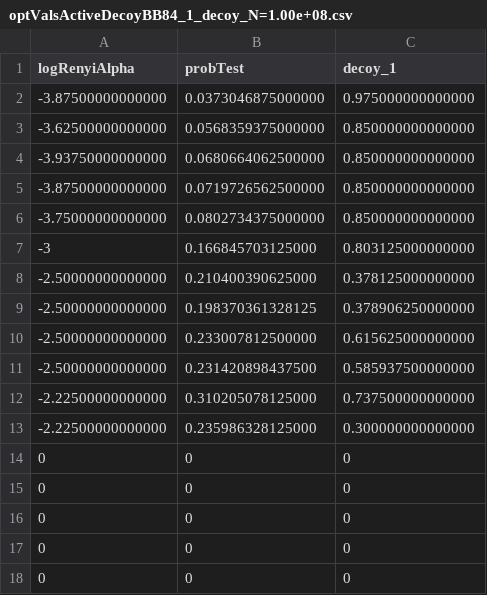
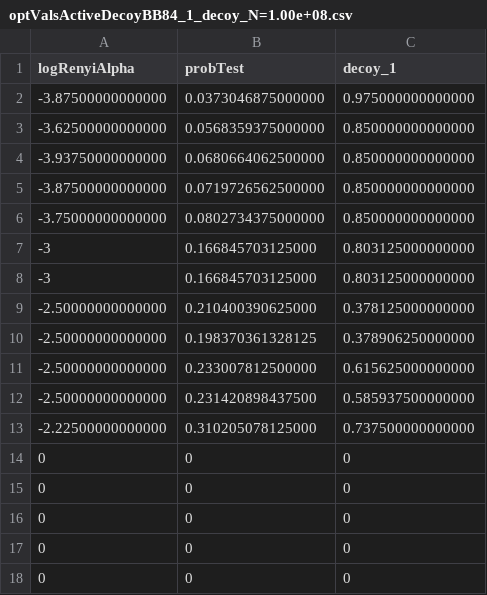
Before and after one commit to Optical-Quantum-Communication-Theory/Renyi-security-framework, a CSV file: RenyiProtocols/ActiveDecoyBB84/1 Decoy/optimalValues/optValsActiveDecoyBB84_1_decoy_N=1.00e+08.csv, drawn as a sheet; only a part is shown.

Commit message:
Update optValsActiveDecoyBB84_1_decoy_N=1.00e+08.csv

```diff
--- a/RenyiProtocols/ActiveDecoyBB84/1 Decoy/optimalValues/optValsActiveDecoyBB84_1_decoy_N=1.00e+08.csv
+++ b/RenyiProtocols/ActiveDecoyBB84/1 Decoy/optimalValues/optValsActiveDecoyBB84_1_decoy_N=1.00e+08.csv
@@ -7,2 +7,3 @@ logRenyiAlpha,probTest,decoy_1
 -3,0.166845703125000,0.803125000000000
+-3,0.166845703125000,0.803125000000000
 -2.50000000000000,0.210400390625000,0.378125000000000
@@ -12,3 +13,2 @@ logRenyiAlpha,probTest,decoy_1
 -2.22500000000000,0.310205078125000,0.737500000000000
--2.22500000000000,0.235986328125000,0.300000000000000
 0,0,0
```
